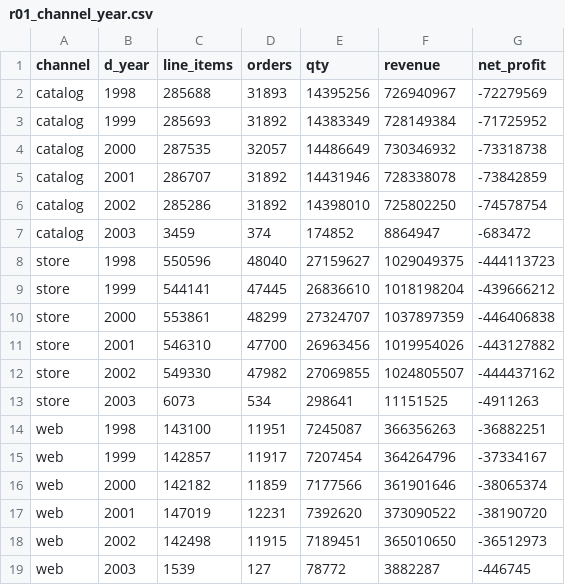
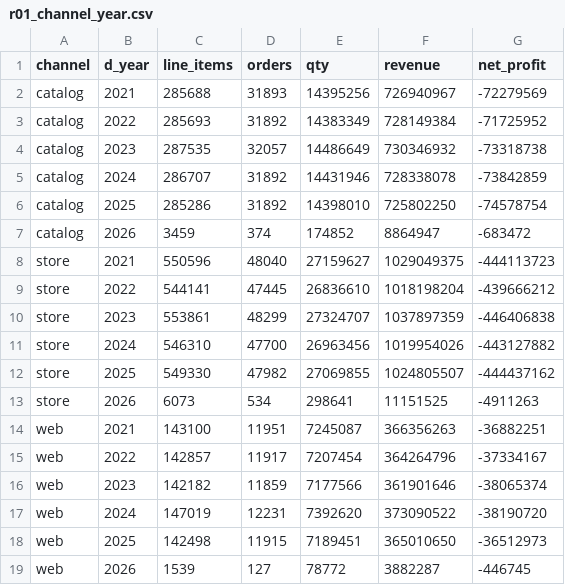
Before and after one commit to Collite/kantheon, a CSV file: docs/design/demo-tpcds/recon/results/r01_channel_year.csv, drawn as a sheet.

Commit message:
demo prep - new results

```diff
--- a/docs/design/demo-tpcds/recon/results/r01_channel_year.csv
+++ b/docs/design/demo-tpcds/recon/results/r01_channel_year.csv
@@ -1,19 +1,19 @@
 channel,d_year,line_items,orders,qty,revenue,net_profit
-catalog,1998,285688,31893,14395256,726940967,-72279569
-catalog,1999,285693,31892,14383349,728149384,-71725952
-catalog,2000,287535,32057,14486649,730346932,-73318738
-catalog,2001,286707,31892,14431946,728338078,-73842859
-catalog,2002,285286,31892,14398010,725802250,-74578754
-catalog,2003,3459,374,174852,8864947,-683472
-store,1998,550596,48040,27159627,1029049375,-444113723
-store,1999,544141,47445,26836610,1018198204,-439666212
-store,2000,553861,48299,27324707,1037897359,-446406838
-store,2001,546310,47700,26963456,1019954026,-443127882
-store,2002,549330,47982,27069855,1024805507,-444437162
-store,2003,6073,534,298641,11151525,-4911263
-web,1998,143100,11951,7245087,366356263,-36882251
-web,1999,142857,11917,7207454,364264796,-37334167
-web,2000,142182,11859,7177566,361901646,-38065374
-web,2001,147019,12231,7392620,373090522,-38190720
-web,2002,142498,11915,7189451,365010650,-36512973
-web,2003,1539,127,78772,3882287,-446745
+catalog,2021,285688,31893,14395256,726940967,-72279569
+catalog,2022,285693,31892,14383349,728149384,-71725952
+catalog,2023,287535,32057,14486649,730346932,-73318738
+catalog,2024,286707,31892,14431946,728338078,-73842859
+catalog,2025,285286,31892,14398010,725802250,-74578754
+catalog,2026,3459,374,174852,8864947,-683472
+store,2021,550596,48040,27159627,1029049375,-444113723
+store,2022,544141,47445,26836610,1018198204,-439666212
+store,2023,553861,48299,27324707,1037897359,-446406838
+store,2024,546310,47700,26963456,1019954026,-443127882
+store,2025,549330,47982,27069855,1024805507,-444437162
+store,2026,6073,534,298641,11151525,-4911263
+web,2021,143100,11951,7245087,366356263,-36882251
+web,2022,142857,11917,7207454,364264796,-37334167
+web,2023,142182,11859,7177566,361901646,-38065374
+web,2024,147019,12231,7392620,373090522,-38190720
+web,2025,142498,11915,7189451,365010650,-36512973
+web,2026,1539,127,78772,3882287,-446745
```
Also changed, not shown: docs/design/demo-tpcds/recon/results/r02_channel_month.csv, docs/design/demo-tpcds/recon/results/r03_returns_year.csv, 13 other files.
